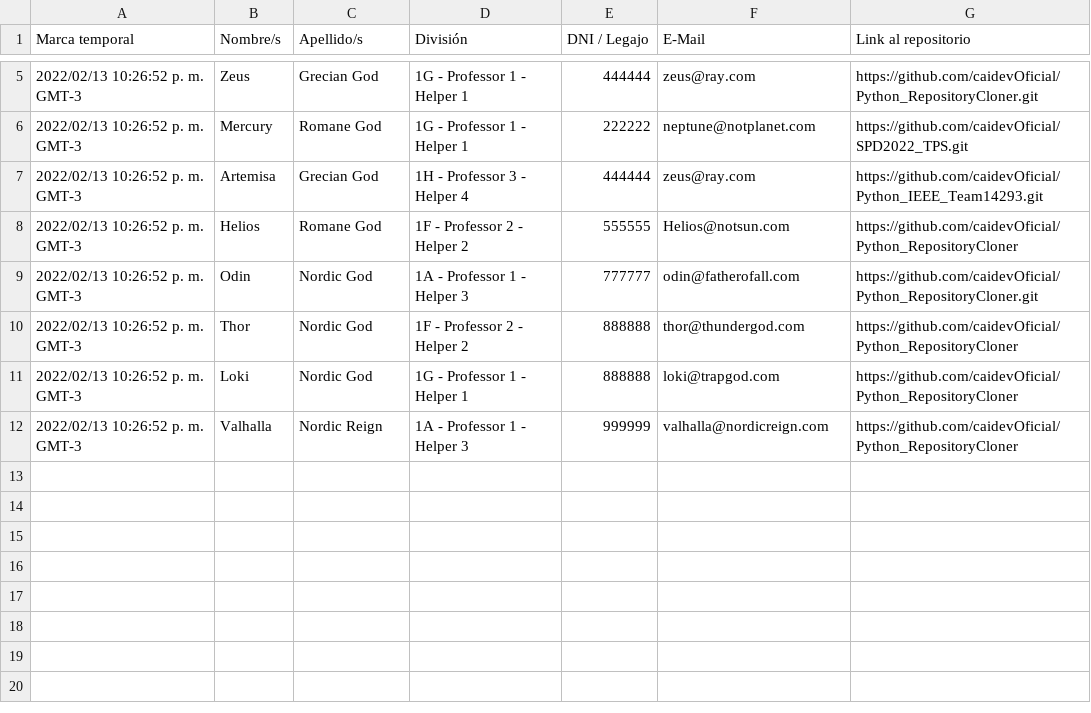
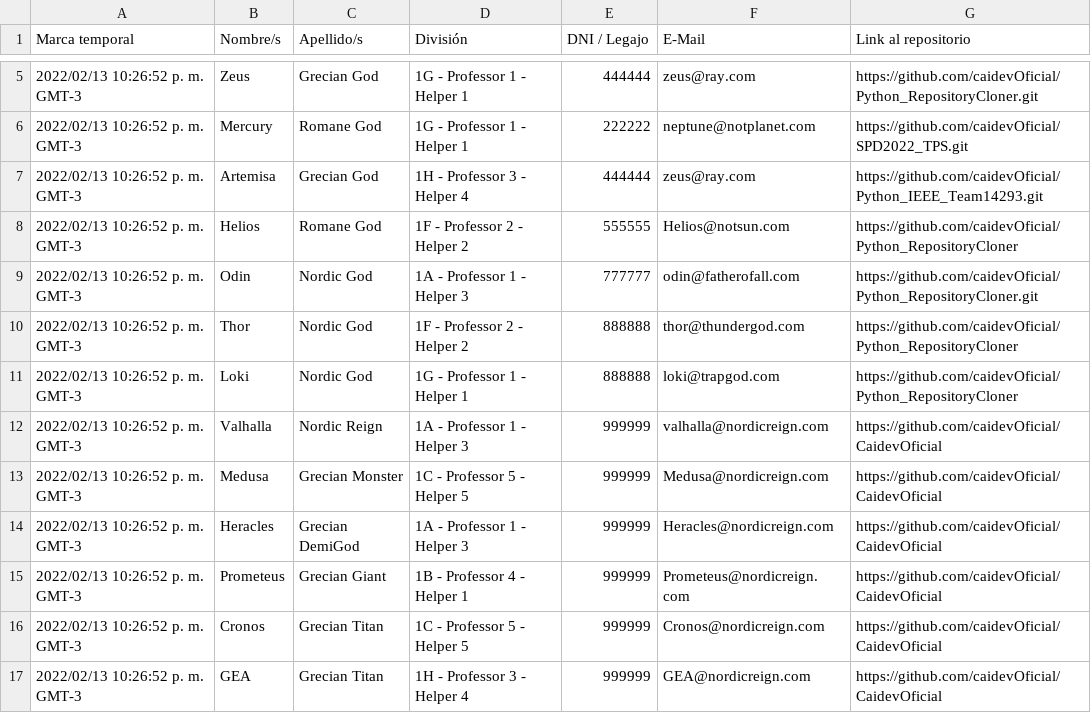
Before and after one commit to caidevOficial/Python_RepositoryCloner, a CSV file: Github_Repositories.csv, drawn as a sheet; only a part is shown, gaps mark what is left out.

```diff
--- a/Github_Repositories.csv
+++ b/Github_Repositories.csv
@@ -11,2 +11,7 @@
 "2022/02/13 10:26:52 p. m. GMT-3","Loki","Nordic God","1G - Professor 1 - Helper 1","888888","loki@trapgod.com","https://github.com/caidevOficial/Python_RepositoryCloner"
-"2022/02/13 10:26:52 p. m. GMT-3","Valhalla","Nordic Reign","1A - Professor 1 - Helper 3","999999","valhalla@nordicreign.com","https://github.com/caidevOficial/Python_RepositoryCloner"
+"2022/02/13 10:26:52 p. m. GMT-3","Valhalla","Nordic Reign","1A - Professor 1 - Helper 3","999999","valhalla@nordicreign.com","https://github.com/caidevOficial/CaidevOficial"
+"2022/02/13 10:26:52 p. m. GMT-3","Medusa","Grecian Monster","1C - Professor 5 - Helper 5","999999","Medusa@nordicreign.com","https://github.com/caidevOficial/CaidevOficial"
+"2022/02/13 10:26:52 p. m. GMT-3","Heracles","Grecian DemiGod","1A - Professor 1 - Helper 3","999999","Heracles@nordicreign.com","https://github.com/caidevOficial/CaidevOficial"
+"2022/02/13 10:26:52 p. m. GMT-3","Prometeus","Grecian Giant","1B - Professor 4 - Helper 1","999999","Prometeus@nordicreign.com","https://github.com/caidevOficial/CaidevOficial"
+"2022/02/13 10:26:52 p. m. GMT-3","Cronos","Grecian Titan","1C - Professor 5 - Helper 5","999999","Cronos@nordicreign.com","https://github.com/caidevOficial/CaidevOficial"
+"2022/02/13 10:26:52 p. m. GMT-3","GEA","Grecian Titan","1H - Professor 3 - Helper 4","999999","GEA@nordicreign.com","https://github.com/caidevOficial/CaidevOficial"
```
Also changed, not shown: 3 other files.
